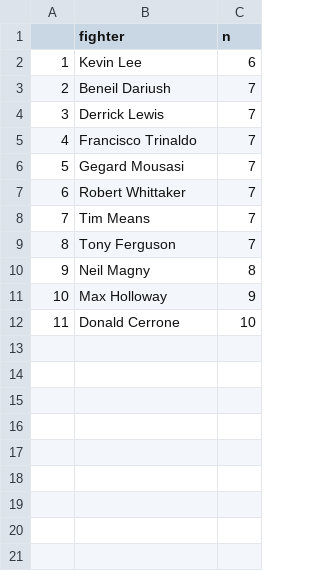
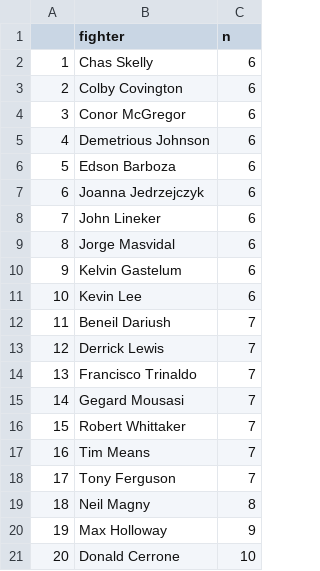
Before and after one commit to williamcerdelli/datavis, a CSV file: fighterwins.csv, drawn as a sheet; addresses are those after the commit; the diff names each change by its address in the sheet, - before the commit and + after, or states it on an @@ line.

Commit message:
added fighters to reach 20

```diff
--- a/fighterwins.csv
+++ b/fighterwins.csv
+row 2: 1 | Chas Skelly | 6
+row 3: 2 | Colby Covington | 6
+row 4: 3 | Conor McGregor | 6
+row 5: 4 | Demetrious Johnson | 6
+row 6: 5 | Edson Barboza | 6
+row 7: 6 | Joanna Jedrzejczyk | 6
+row 8: 7 | John Lineker | 6
+row 9: 8 | Jorge Masvidal | 6
+row 10: 9 | Kelvin Gastelum | 6
@@ column A renumbered from row 11 down @@
```
